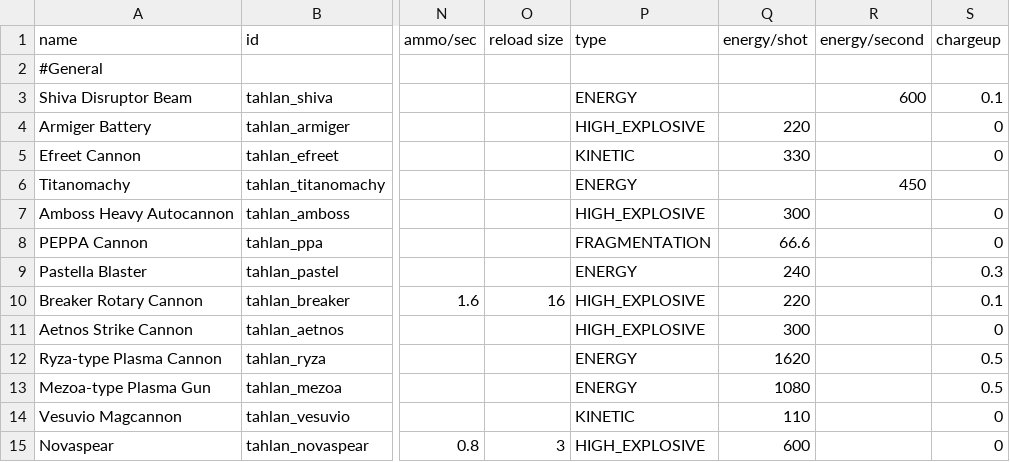
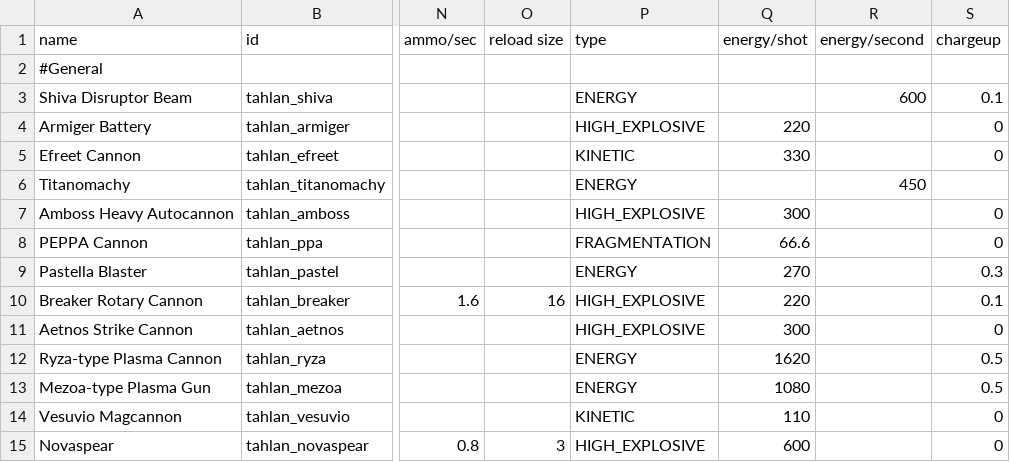
Before and after one commit to niatahl/tahlan-shipworks, a CSV file: data/weapons/weapon_data.csv, drawn as a sheet; only a part is shown, gaps mark what is left out; the diff names each change by its address in the sheet, - before the commit and + after, or states it on an @@ line.

```diff
--- a/data/weapons/weapon_data.csv
+++ b/data/weapons/weapon_data.csv
-Q9 (energy/shot): 240
+Q9 (energy/shot): 270
```
Also changed, not shown: data/config/modFiles/magicTrail_data.csv, data/hullmods/hull_mods.csv, 14 other files.
